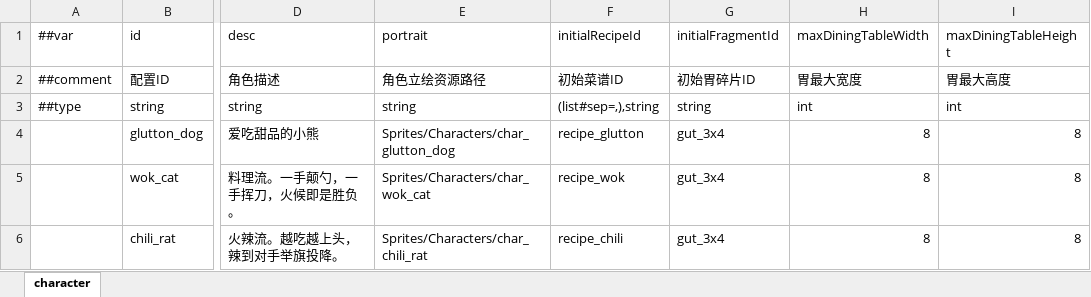
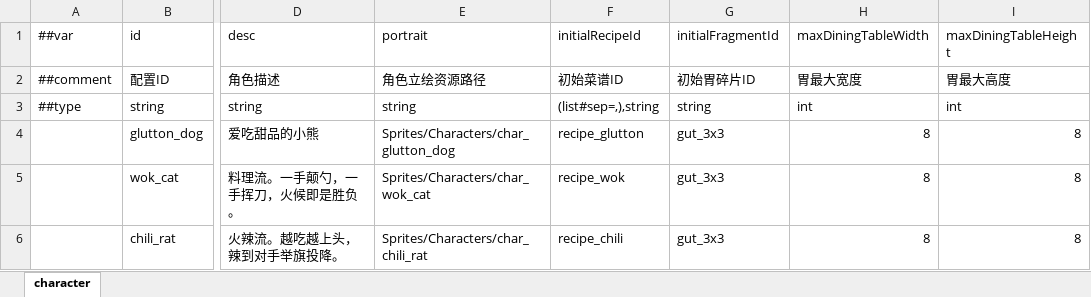
Before and after one commit to 2563495284/gourmetproject, an Excel workbook: GourmetProject/GameConfig/Datas/character.xlsx, sheet character, drawn as a sheet; only a part is shown, gaps mark what is left out; values as stored, in another font and other column widths than the file's, no borders; the diff names each change by its address in the sheet, - before the commit and + after, or states it on an @@ line.

```diff
--- a/GourmetProject/GameConfig/Datas/character.xlsx (sheet character)
+++ b/GourmetProject/GameConfig/Datas/character.xlsx (sheet character)
-G4:G6 (initialFragmentId): gut_3x4
+G4:G6 (initialFragmentId): gut_3x3
```
Also changed, not shown: GourmetProject/GameConfig/Datas/recipe.xlsx, 2 other files.
